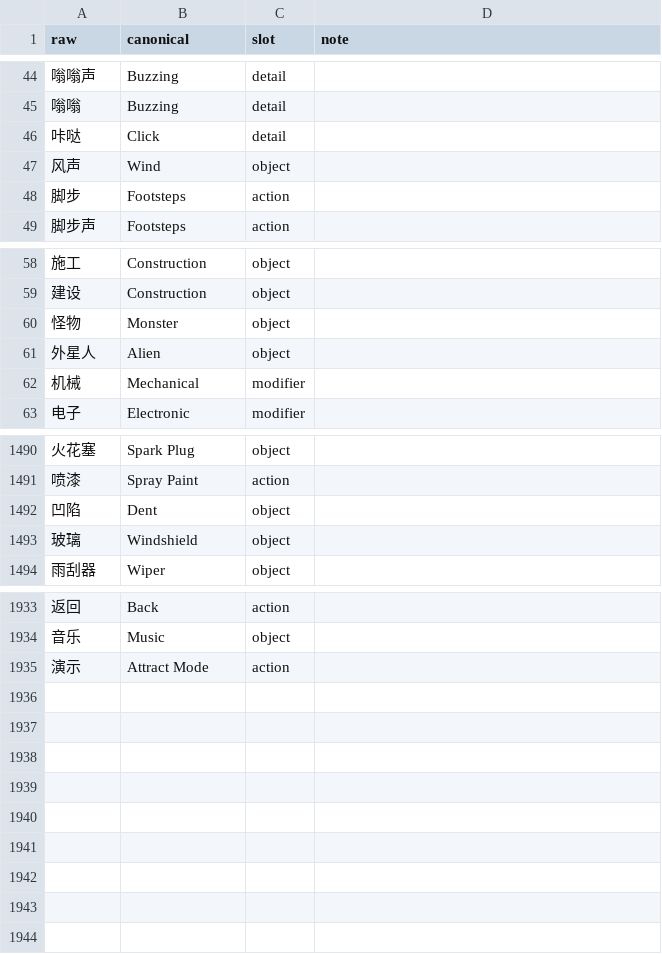
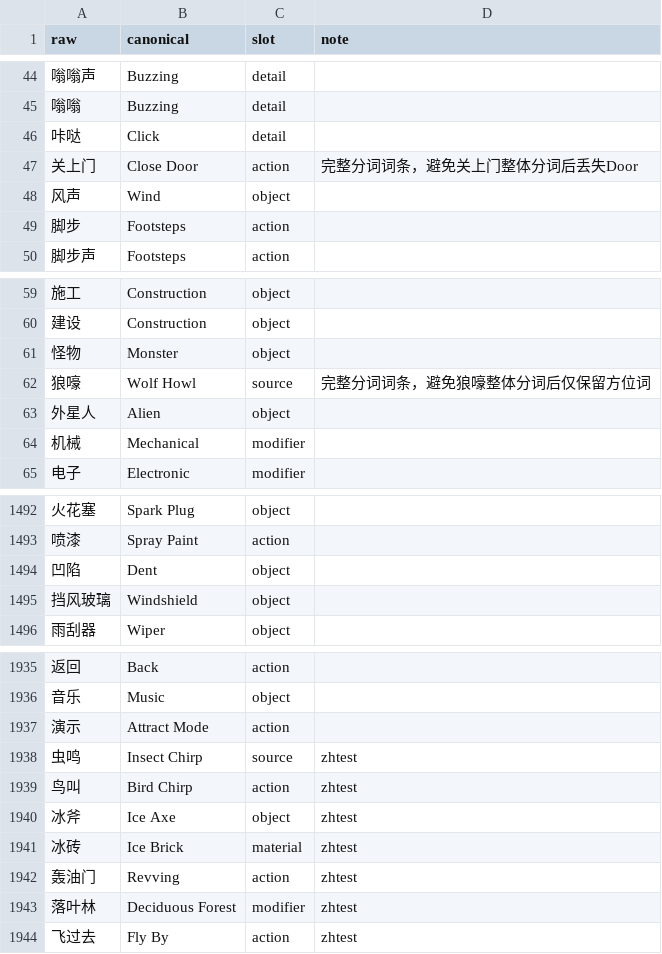
Before and after one commit to leeakun373/SoundDesign-Translater, a CSV file: translator/data/fx_overrides.csv, drawn as a sheet; only a part is shown, gaps mark what is left out; addresses are those after the commit; the diff names each change by its address in the sheet, - before the commit and + after, or states it on an @@ line.

```diff
--- a/translator/data/fx_overrides.csv
+++ b/translator/data/fx_overrides.csv
+row 47: 关上门 | Close Door | action | 完整分词词条，避免关上门整体分词后丢失Door
+row 62: 狼嚎 | Wolf Howl | source | 完整分词词条，避免狼嚎整体分词后仅保留方位词
-A1495 (raw): 玻璃
+A1495 (raw): 挡风玻璃
+row 1938: 虫鸣 | Insect Chirp | source | zhtest
+row 1939: 鸟叫 | Bird Chirp | action | zhtest
+row 1940: 冰斧 | Ice Axe | object | zhtest
+row 1941: 冰砖 | Ice Brick | material | zhtest
+row 1942: 轰油门 | Revving | action | zhtest
+row 1943: 落叶林 | Deciduous Forest | modifier | zhtest
+row 1944: 飞过去 | Fly By | action | zhtest
```
Also changed, not shown: 4 other files.
